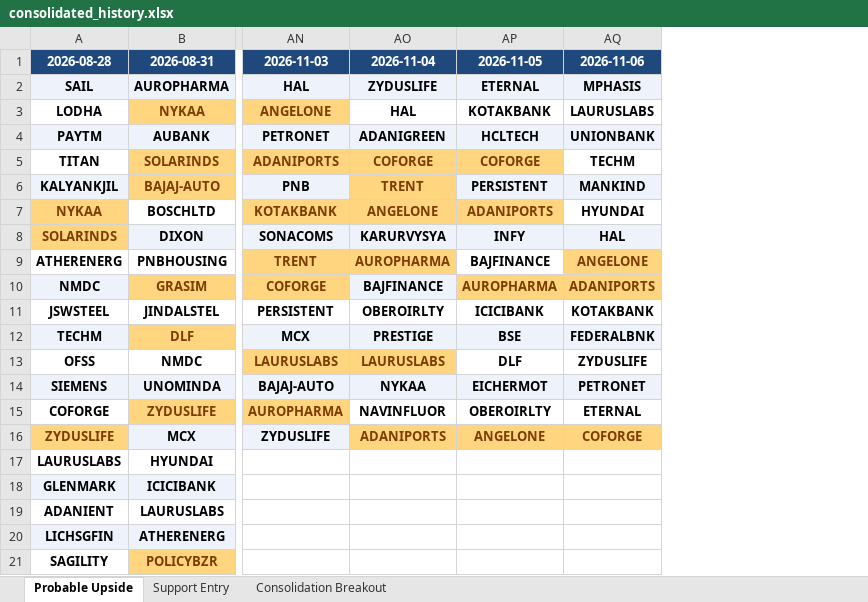
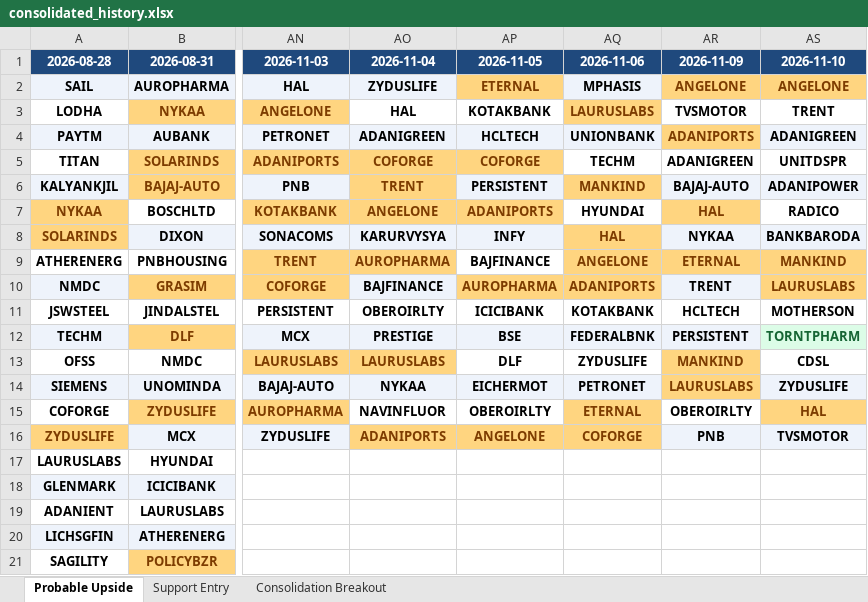
Before and after one commit to sushilray11/My_Project, an Excel workbook: Analysis/exports/consolidated_history.xlsx, sheet Probable Upside, drawn as a sheet; only a part is shown, gaps mark what is left out; values as stored, in another font and other column widths than the file's, no borders; the diff names each change by its address in the sheet, - before the commit and + after, or states it on an @@ line.

```diff
--- a/Analysis/exports/consolidated_history.xlsx (sheet Probable Upside)
+++ b/Analysis/exports/consolidated_history.xlsx (sheet Probable Upside)
+column AR (2026-11-09), rows 2-16: ANGELONE | TVSMOTOR | ADANIPORTS | ADANIGREEN | BAJAJ-AUTO | HAL | NYKAA | ETERNAL | TRENT | HCLTECH | PERSISTENT | MANKIND | LAURUSLABS | OBEROIRLTY | PNB
+column AS (2026-11-10), rows 2-16: ANGELONE | TRENT | ADANIGREEN | UNITDSPR | ADANIPOWER | RADICO | BANKBARODA | MANKIND | LAURUSLABS | MOTHERSON | TORNTPHARM | CDSL | ZYDUSLIFE | HAL | TVSMOTOR
@@ AP2 text colour: black → #7D3C00, fill: #EEF3FB → #FFD580 @@
@@ AQ3 fill: none → #FFD580, text colour: black → #7D3C00 @@
@@ AQ6 text colour: black → #7D3C00, fill: #EEF3FB → #FFD580 @@
@@ AQ8 text colour: black → #7D3C00, fill: #EEF3FB → #FFD580 @@
@@ AQ15 fill: none → #FFD580, text colour: black → #7D3C00 @@
```
Also changed, not shown: sheet Support Entry, Analysis/exports/screener_master.xlsx, Project_Up/dailyTop.xlsx, 7 other files.
